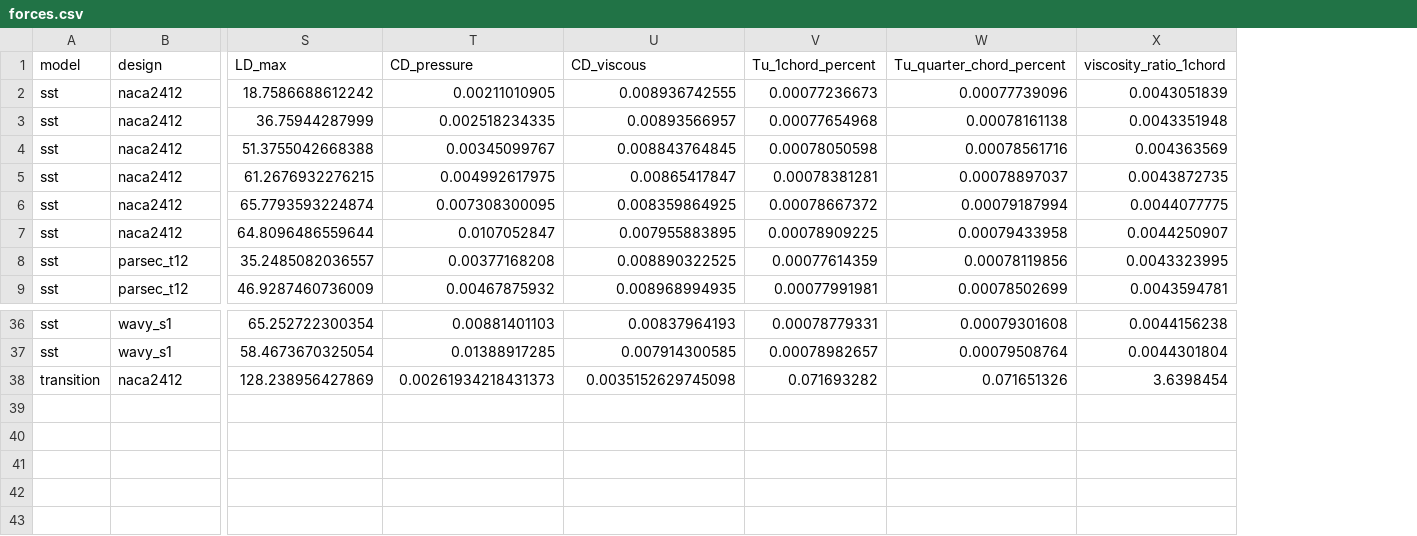
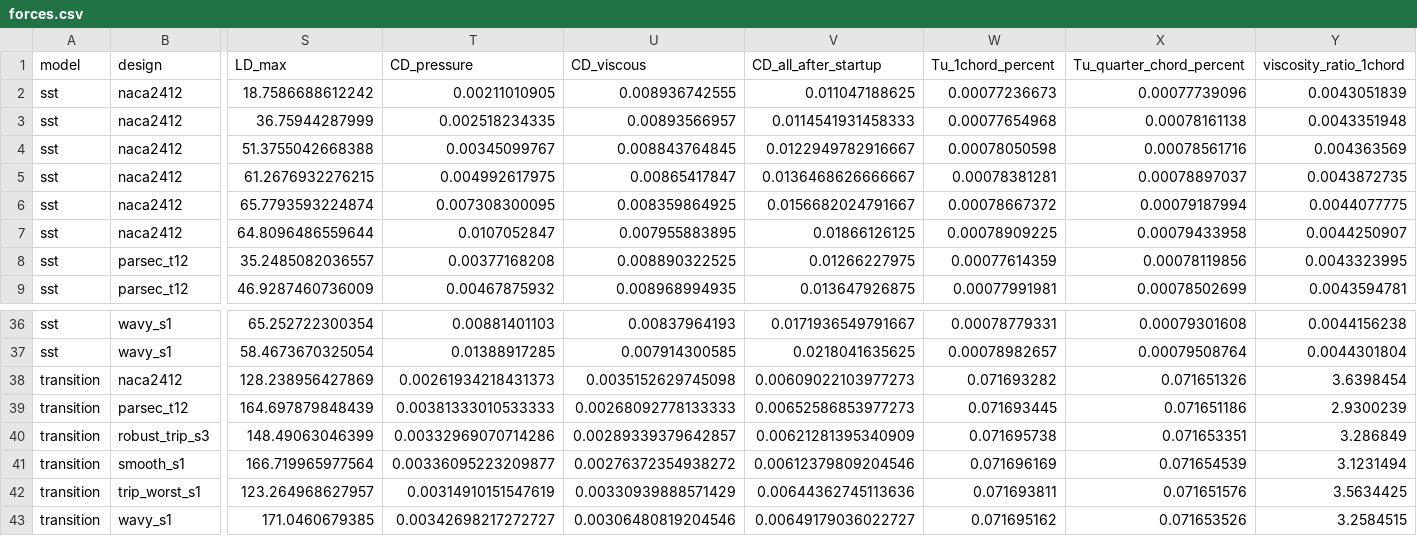
Before and after one commit to Sne-k/airfoil-geometry-optimization, a CSV file: results/cfd/designs/forces.csv, drawn as a sheet; only a part is shown, gaps mark what is left out; rows hold the shown columns only; the diff names each change by its address in the sheet, - before the commit and + after, or states it on an @@ line.

```diff
--- a/results/cfd/designs/forces.csv
+++ b/results/cfd/designs/forces.csv
+column V (CD_all_after_startup), rows 2-9: 0.011047188625 | 0.0114541931458333 | 0.0122949782916667 | 0.0136468626666667 | 0.0156682024791667 | 0.01866126125 | 0.01266227975 | 0.013647926875; rows 36-38: 0.0171936549791667 | 0.0218041635625 | 0.00609022103977273
+row 39: transition | parsec_t12 | 164.697879848439 | 0.00381333010533333 | 0.00268092778133333 | 0.00652586853977273 | 0.071693445 | 0.071651186 | 2.9300239
+row 40: transition | robust_trip_s3 | 148.49063046399 | 0.00332969070714286 | 0.00289339379642857 | 0.00621281395340909 | 0.071695738 | 0.071653351 | 3.286849
+row 41: transition | smooth_s1 | 166.719965977564 | 0.00336095223209877 | 0.00276372354938272 | 0.00612379809204546 | 0.071696169 | 0.071654539 | 3.1231494
+row 42: transition | trip_worst_s1 | 123.264968627957 | 0.00314910151547619 | 0.00330939888571429 | 0.00644362745113636 | 0.071693811 | 0.071651576 | 3.5634425
+row 43: transition | wavy_s1 | 171.0460679385 | 0.00342698217272727 | 0.00306480819204546 | 0.00649179036022727 | 0.071695162 | 0.071653526 | 3.2584515
```
Also changed, not shown: results/cfd/designs/comparison.csv, results/cfd/designs/peaks.csv, 11 other files.
